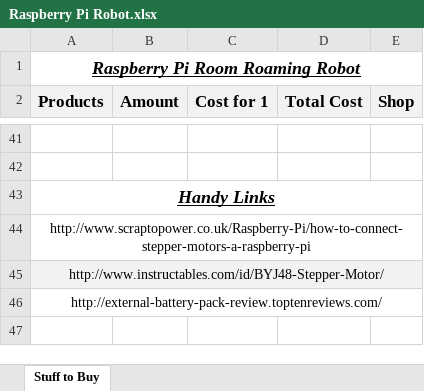
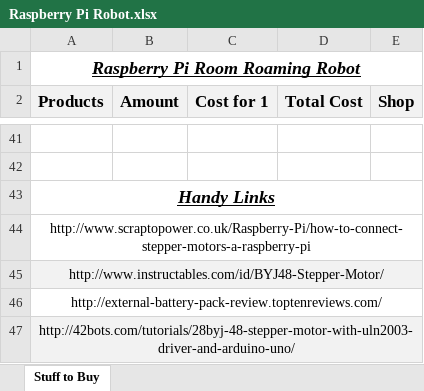
Before and after one commit to JJLewis/Independent-Roaming-Robot-RPi-Python, an Excel workbook: Parts/Raspberry Pi Robot.xlsx, sheet Stuff to Buy, drawn as a sheet; only a part is shown, gaps mark what is left out; values as stored, in another font and other column widths than the file's, no borders; the diff names each change by its address in the sheet, - before the commit and + after, or states it on an @@ line.

```diff
--- a/Parts/Raspberry Pi Robot.xlsx (sheet Stuff to Buy)
+++ b/Parts/Raspberry Pi Robot.xlsx (sheet Stuff to Buy)
+row 47: http://42bots.com/tutorials/28byj-48-stepper-motor-with-uln2003-driver-and-arduino-uno/
```
Also changed, not shown: 39 other files.
